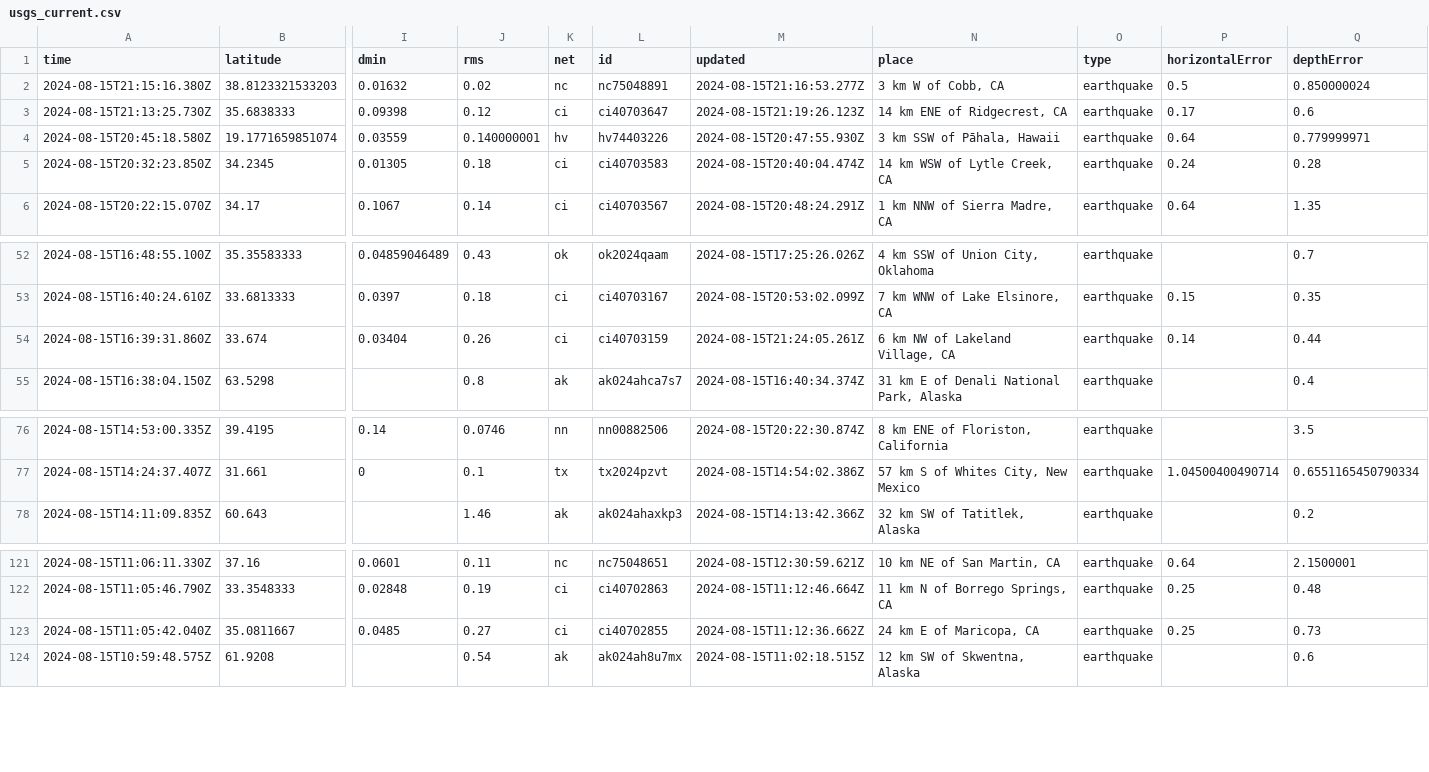
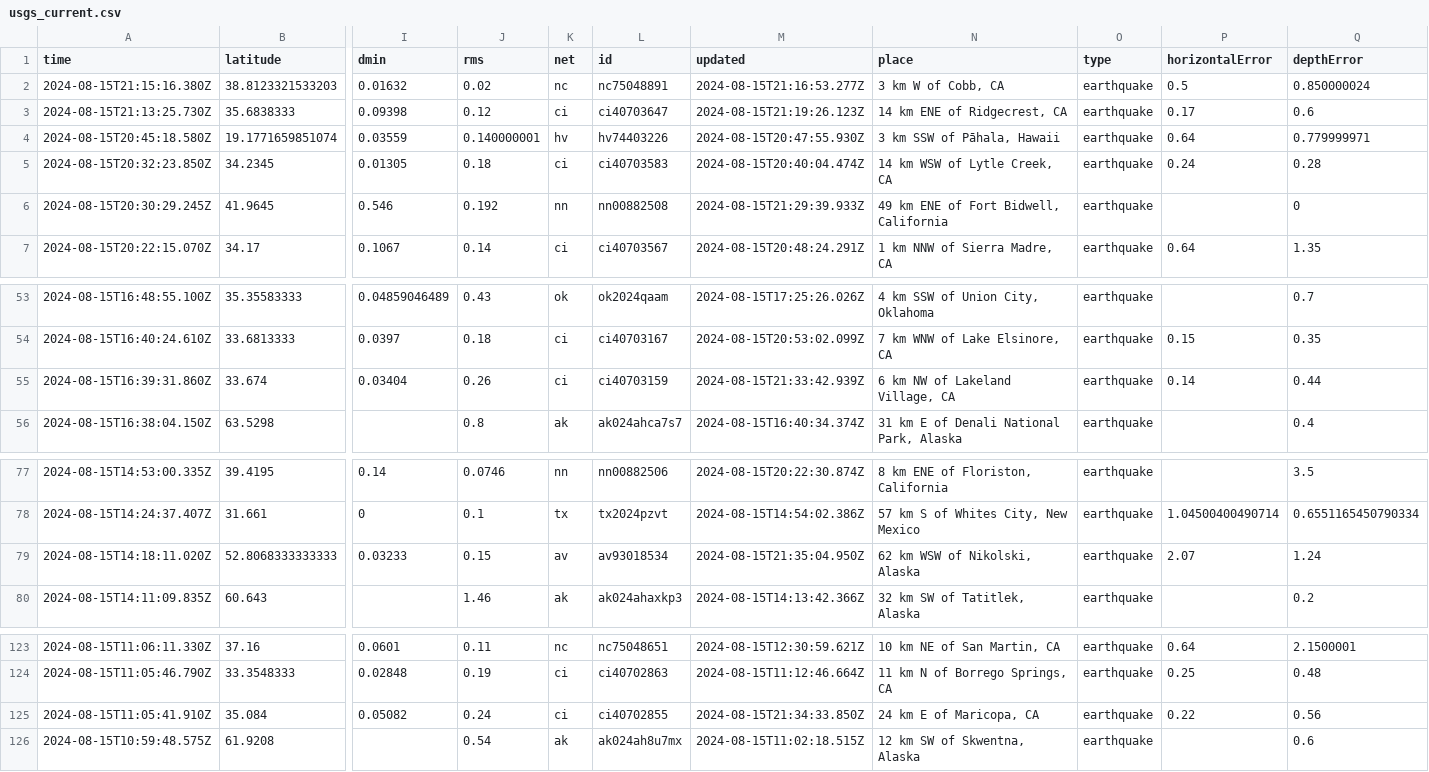
Before and after one commit to HowardTan-repo/demo-github-actions, a CSV file: usgs_current.csv, drawn as a sheet; only a part is shown, gaps mark what is left out; removed rows and columns are numbered as before the commit, all else as after; rows hold the shown columns only; the diff names each change by its address in the sheet, - before the commit and + after, or states it on an @@ line.

```diff
--- a/usgs_current.csv
+++ b/usgs_current.csv
+row 6: 2024-08-15T20:30:29.245Z | 41.9645 | 0.546 | 0.192 | nn | nn00882508 | 2024-08-15T21:29:39.933Z | 49 km ENE of Fort Bidwell, California | earthquake |  | 0
-M55 (updated): 2024-08-15T21:24:05.261Z
+M55 (updated): 2024-08-15T21:33:42.939Z
+row 79: 2024-08-15T14:18:11.020Z | 52.8068333333333 | 0.03233 | 0.15 | av | av93018534 | 2024-08-15T21:35:04.950Z | 62 km WSW of Nikolski, Alaska | earthquake | 2.07 | 1.24
-row 123: 2024-08-15T11:05:42.040Z | 35.0811667 | 0.0485 | 0.27 | ci | ci40702855 | 2024-08-15T11:12:36.662Z | 24 km E of Maricopa, CA | earthquake | 0.25 | 0.73
+row 125: 2024-08-15T11:05:41.910Z | 35.084 | 0.05082 | 0.24 | ci | ci40702855 | 2024-08-15T21:34:33.850Z | 24 km E of Maricopa, CA | earthquake | 0.22 | 0.56
```
Also changed, not shown: usgs_main.csv.
